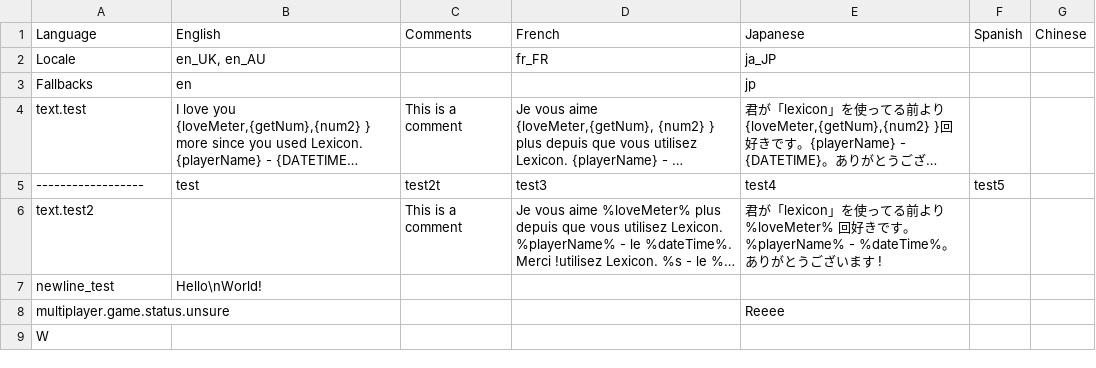
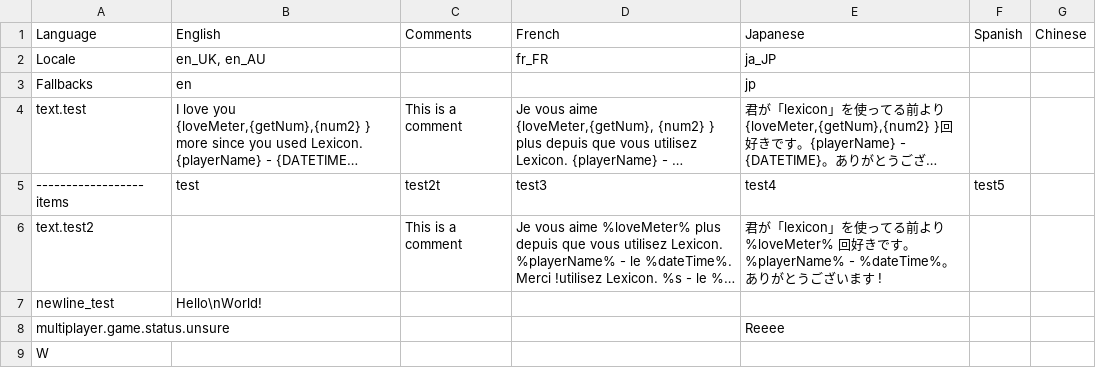
Before and after one commit to tabularelf/lexicon, a CSV file: datafiles/locale.csv, drawn as a sheet; long unchanged cells end in …; the diff names each change by its address in the sheet, - before the commit and + after, or states it on an @@ line.

Commit message:
Added string trimming to potential row separator values

```diff
--- a/datafiles/locale.csv
+++ b/datafiles/locale.csv
-A5 (Language): ------------------
+A5 (Language): ------------------ items
```
Also changed, not shown: 1 other file.
